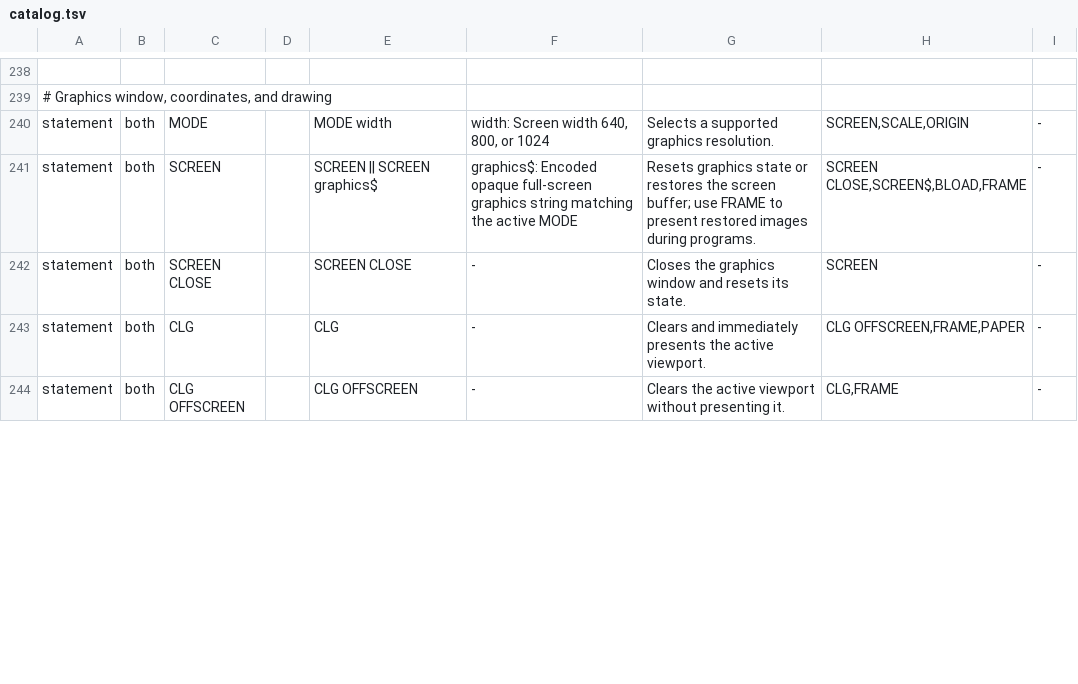
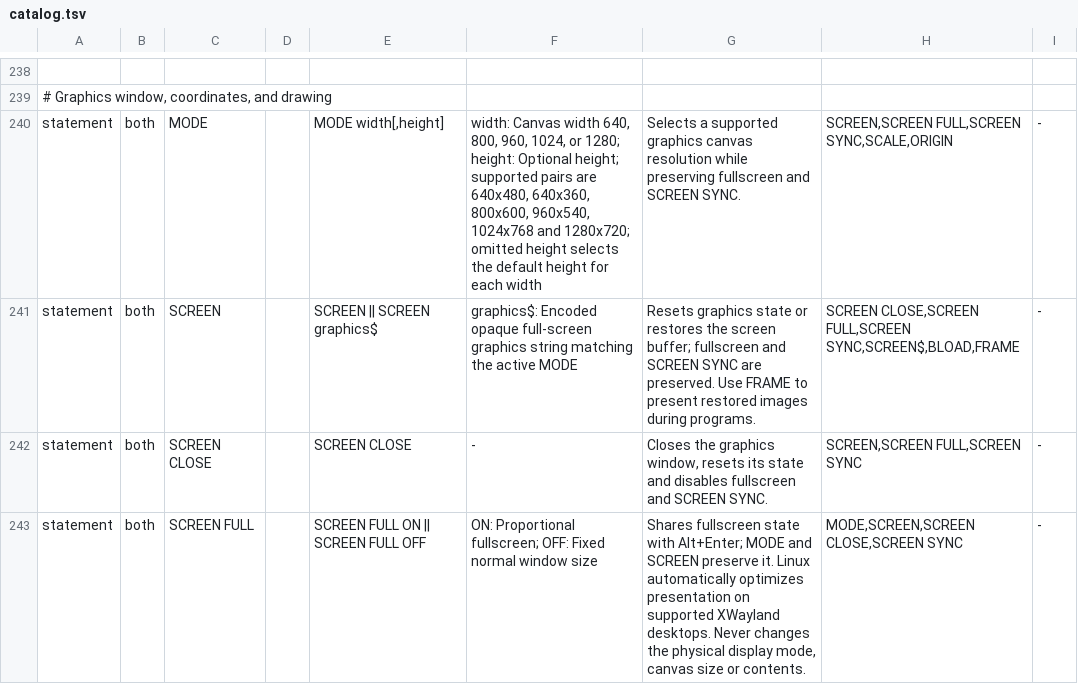
Before and after one commit to dobleproblema/AVL-BASIC, a TSV file: src/language/catalog.tsv, drawn as a sheet; only a part is shown, gaps mark what is left out; the shorter side is filled out with more unchanged rows; the diff covers the shown part only; the diff names each change by its address in the sheet, - before the commit and + after, or states it on an @@ line.

Commit message:
Release 1.6.27: widescreen graphics, synchronized fullscreen, and updated games

```diff
--- a/src/language/catalog.tsv
+++ b/src/language/catalog.tsv
-E240: MODE width
+E240: MODE width[,height]
-F240: width: Screen width 640, 800, or 1024
+F240: width: Canvas width 640, 800, 960, 1024, or 1280; height: Optional height; supported pairs are 640x480, 640x360, 800x600, 960x540, 1024x768 and 1280x720; omitted height selects the default height for each width
-G240: …supported graphics resolution.
+G240: …supported graphics canvas resolution while preserving fullscreen and SCREEN SYNC.
-H240: SCREEN,SCALE,ORIGIN
+H240: SCREEN,SCREEN FULL,SCREEN SYNC,SCALE,ORIGIN
-G241: …screen buffer; use FRAME to…
+G241: …screen buffer; fullscreen and SCREEN SYNC are preserved. Use FRAME to…
-H241: SCREEN CLOSE,SCREEN$,BLOAD,FRAME
+H241: SCREEN CLOSE,SCREEN FULL,SCREEN SYNC,SCREEN$,BLOAD,FRAME
-G242: …the graphics window and resets its state.
+G242: …the graphics window, resets its state and disables fullscreen and SCREEN SYNC.
-H242: SCREEN
+H242: SCREEN,SCREEN FULL,SCREEN SYNC
+row 243: statement | both | SCREEN FULL |  | SCREEN FULL ON || SCREEN FULL OFF | ON: Proportional fullscreen; OFF: Fixed normal window size | Shares fullscreen state with Alt+Enter; MODE and SCREEN preserve it. Linux automatically optimizes presentation on supported XWayland desktops. Never changes the physical display mode, canvas size or contents. | MODE,SCREEN,SCREEN CLOSE,SCREEN SYNC | -
```
Also changed, not shown: 1 added row and 7 edited cells elsewhere in this file, samples/catalog.tsv, 36 other files.
